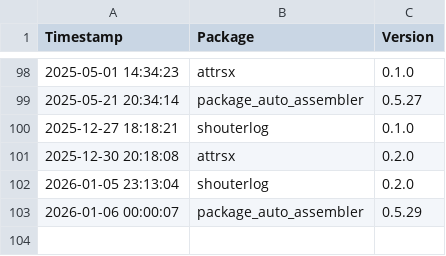
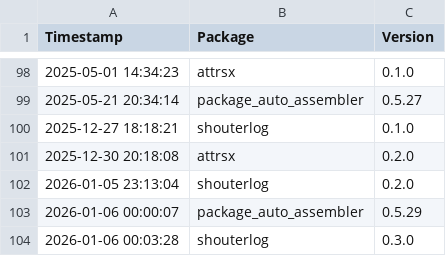
Before and after one commit to Kiril-Mordan/reusables, a CSV file: .paa/tracking/version_logs.csv, drawn as a sheet; only a part is shown, gaps mark what is left out; the diff names each change by its address in the sheet, - before the commit and + after, or states it on an @@ line.

```diff
--- a/.paa/tracking/version_logs.csv
+++ b/.paa/tracking/version_logs.csv
+row 104: 2026-01-06 00:03:28 | shouterlog | 0.3.0
```
Also changed, not shown: 5 other files.
